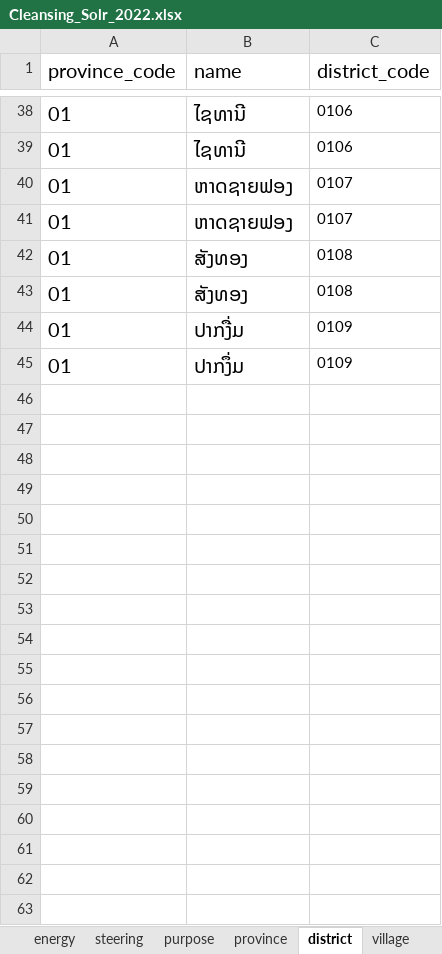
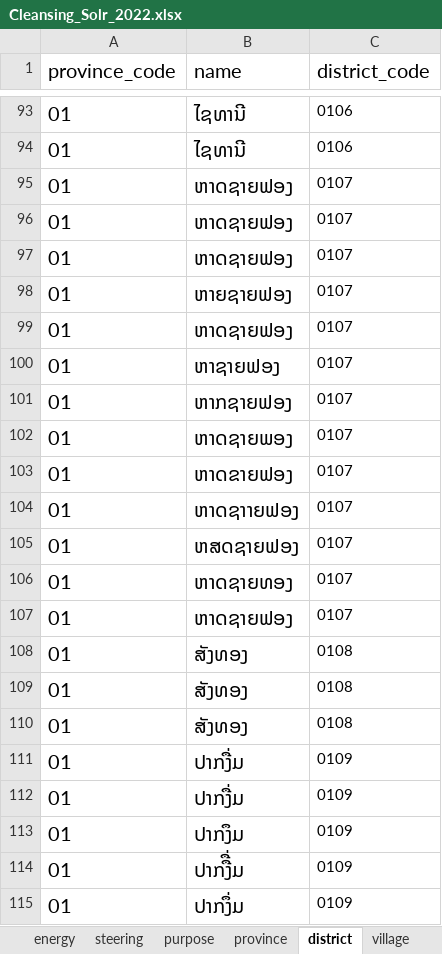
Before and after one commit to cdglaosDev/solr_to_mysql, an Excel workbook: files/Cleansing_Solr_2022.xlsx, sheet district, drawn as a sheet; only a part is shown, gaps mark what is left out; values as stored, in another font and other column widths than the file's, no borders; charts and pictures not drawn; the diff covers the shown part only; the diff names each change by its address in the sheet, - before the commit and + after, or states it on an @@ line.

```diff
--- a/files/Cleansing_Solr_2022.xlsx (sheet district)
+++ b/files/Cleansing_Solr_2022.xlsx (sheet district)
+row 97: 01 | ຫາດຊາຍຟອງ | 0107
+row 98: 01 | ຫາຍຊາຍຟອງ | 0107
+row 99: 01 | ຫາດຊາຍຟອງ | 0107
+row 100: 01 | ຫາຊາຍຟອງ | 0107
+row 101: 01 | ຫາກຊາຍຟອງ | 0107
+row 102: 01 | ຫາດຊາຍພອງ | 0107
+row 103: 01 | ຫາດຂາຍຟອງ | 0107
+row 104: 01 | ຫາດຊາາຍຟອງ | 0107
+row 105: 01 | ຫສດຊາຍຟອງ | 0107
+row 106: 01 | ຫາດຊາຍທອງ | 0107
+row 107: 01 | ຫາດຊາຍຟອງ | 0107
+row 108: 01 | ສັງທອງ | 0108
+row 112: 01 | ປາກງື່ມ | 0109
+row 113: 01 | ປາກງຶມ | 0109
+row 114: 01 | ປາກງືື່ມ | 0109
```
Also changed, not shown: 199 added rows and 202 hidden or unhidden rows elsewhere in this sheet, sheet province, sheet village, charts or pictures, 5 other files.
